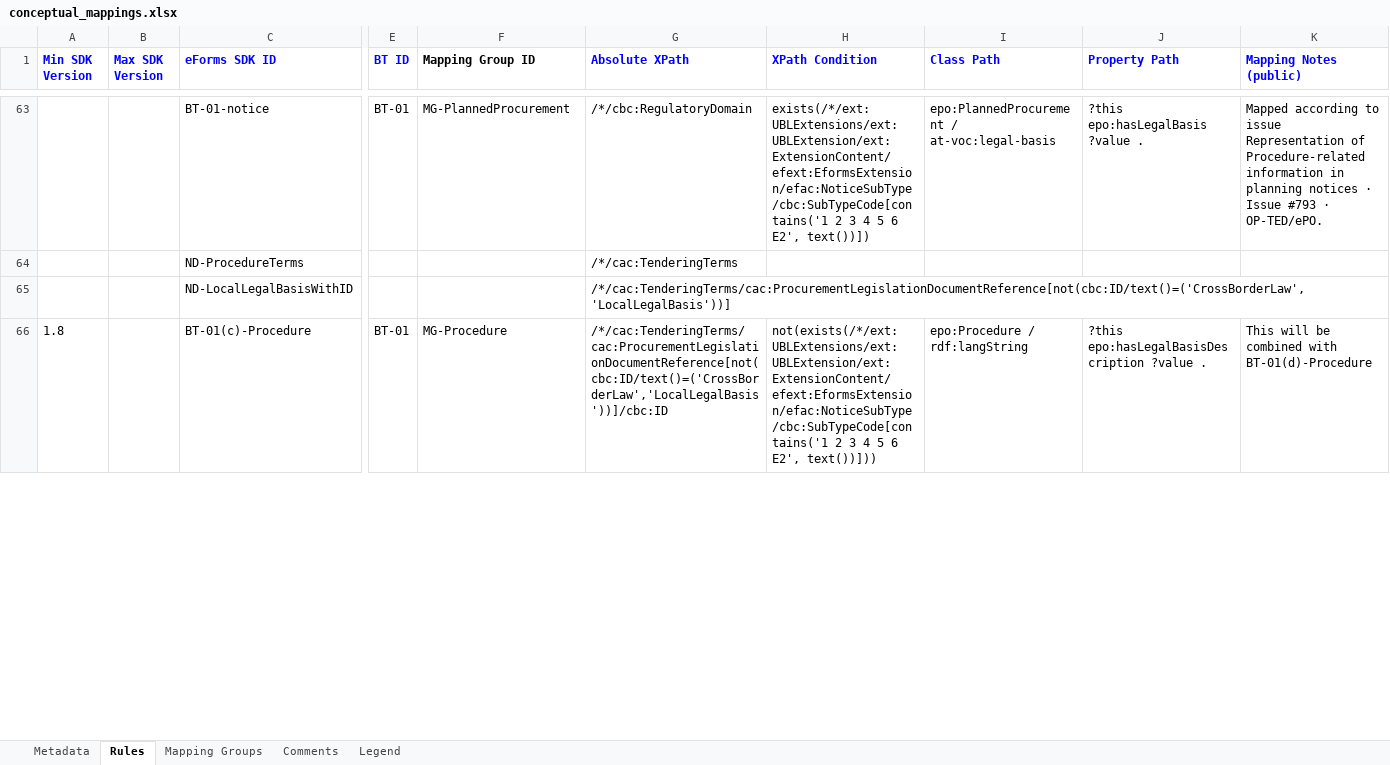
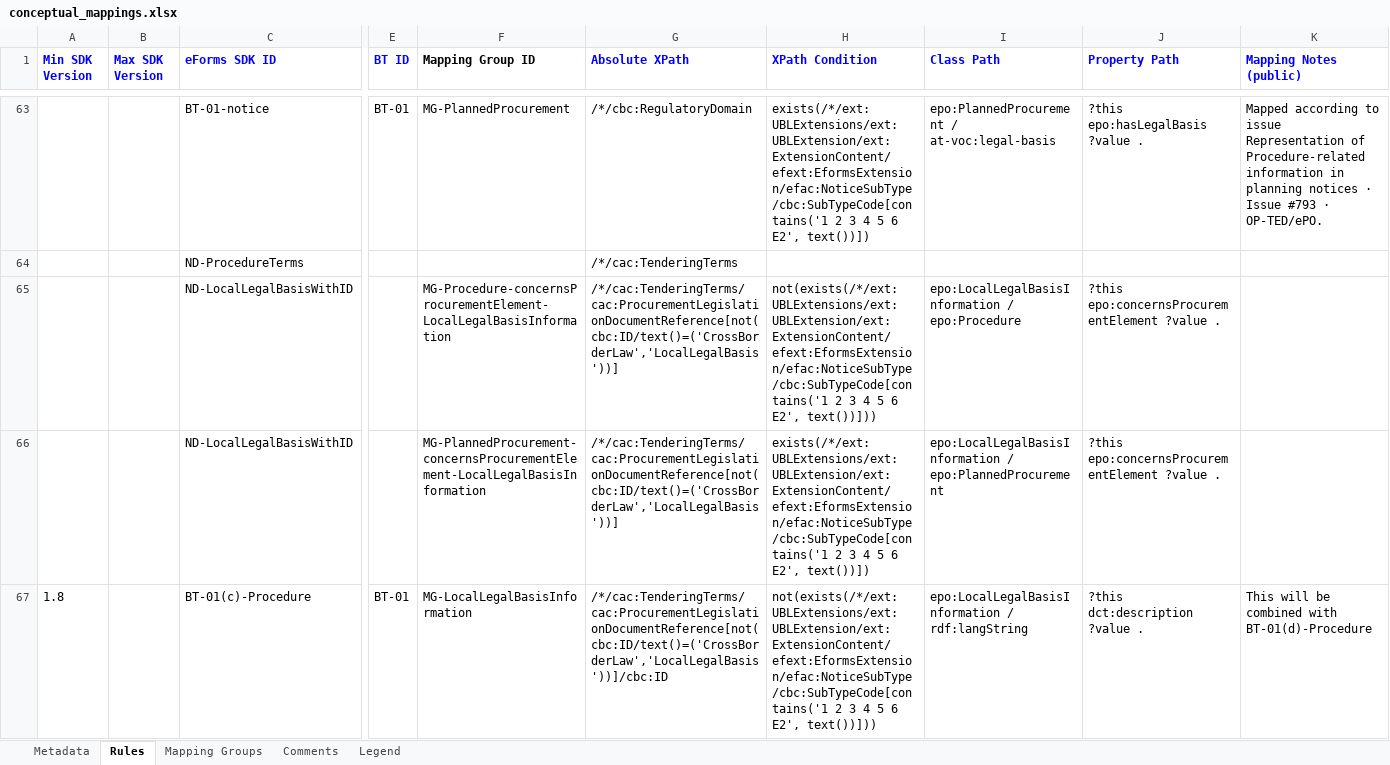
Before and after one commit to OP-TED/ted-rdf-mapping-eforms, an Excel workbook: mappings/package_eforms_sdk1.11_epo5.2/transformation/conceptual_mappings.xlsx, sheet Rules, drawn as a sheet; only a part is shown, gaps mark what is left out; values as stored, in another font and other column widths than the file's, no borders; charts and pictures and conditional formats not drawn; removed rows and columns are numbered as before the commit, all else as after; rows hold the shown columns only; the diff covers the shown part only; the diff names each change by its address in the sheet, - before the commit and + after, or states it on an @@ line.

Commit message:
fix: update package CMs for ePO 5 fixes

```diff
--- a/mappings/package_eforms_sdk1.11_epo5.2/transformation/conceptual_mappings.xlsx (sheet Rules)
+++ b/mappings/package_eforms_sdk1.11_epo5.2/transformation/conceptual_mappings.xlsx (sheet Rules)
-row 65:  |  | ND-LocalLegalBasisWithID |  |  | /*/cac:TenderingTerms/cac:ProcurementLegislationDocumentReference[not(cbc:ID/text()=('CrossBorderLaw','LocalLegalBasis'))]
+row 65:  |  | ND-LocalLegalBasisWithID |  | MG-Procedure-concernsProcurementElement-LocalLegalBasisInformation | /*/cac:TenderingTerms/cac:ProcurementLegislationDocumentReference[not(cbc:ID/text()=('CrossBorderLaw','LocalLegalBasis'))] | not(exists(/*/ext:UBLExtensions/ext:UBLExtension/ext:ExtensionContent/efext:EformsExtension/efac:NoticeSubType/cbc:SubTypeCode[contains('1 2 3 4 5 6 E2', text())])) | epo:LocalLegalBasisInformation / epo:Procedure | ?this epo:concernsProcurementElement ?value .
+row 66:  |  | ND-LocalLegalBasisWithID |  | MG-PlannedProcurement-concernsProcurementElement-LocalLegalBasisInformation | /*/cac:TenderingTerms/cac:ProcurementLegislationDocumentReference[not(cbc:ID/text()=('CrossBorderLaw','LocalLegalBasis'))] | exists(/*/ext:UBLExtensions/ext:UBLExtension/ext:ExtensionContent/efext:EformsExtension/efac:NoticeSubType/cbc:SubTypeCode[contains('1 2 3 4 5 6 E2', text())]) | epo:LocalLegalBasisInformation / epo:PlannedProcurement | ?this epo:concernsProcurementElement ?value .
-F67 (Mapping Group ID): MG-Procedure
+F67 (Mapping Group ID): MG-LocalLegalBasisInformation
-I67 (Class Path): epo:Procedure / rdf:langString
+I67 (Class Path): epo:LocalLegalBasisInformation / rdf:langString
-J67 (Property Path): ?this epo:hasLegalBasisDescription ?value .
+J67 (Property Path): ?this dct:description ?value .
```
Also changed, not shown: 4 removed rows and 101 edited cells elsewhere in this sheet, hidden cells, mappings/package_eforms_sdk1.10_epo5.2/transformation/conceptual_mappings.xlsx, mappings/package_eforms_sdk1.5_epo5.2/transformation/conceptual_mappings.xlsx, 7 other files.
